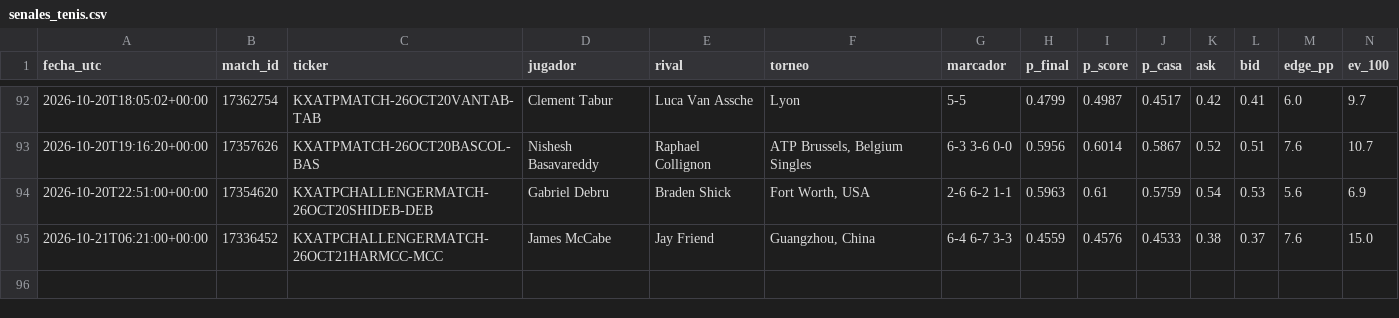
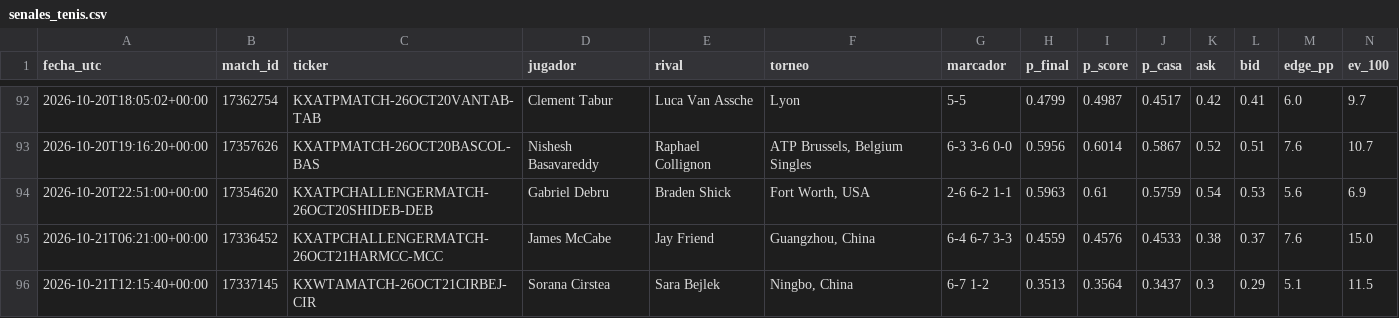
Before and after one commit to dineroforever/tenis-alertas, a CSV file: senales_tenis.csv, drawn as a sheet; only a part is shown, gaps mark what is left out; rows hold the shown columns only; the diff names each change by its address in the sheet, - before the commit and + after, or states it on an @@ line.

```diff
--- a/senales_tenis.csv
+++ b/senales_tenis.csv
+row 96: 2026-10-21T12:15:40+00:00 | 17337145 | KXWTAMATCH-26OCT21CIRBEJ-CIR | Sorana Cirstea | Sara Bejlek | Ningbo, China | 6-7 1-2 | 0.3513 | 0.3564 | 0.3437 | 0.3 | 0.29 | 5.1 | 11.5
```
Also changed, not shown: candidatos.csv, marcas_guia_juan.csv, 1 other file.
